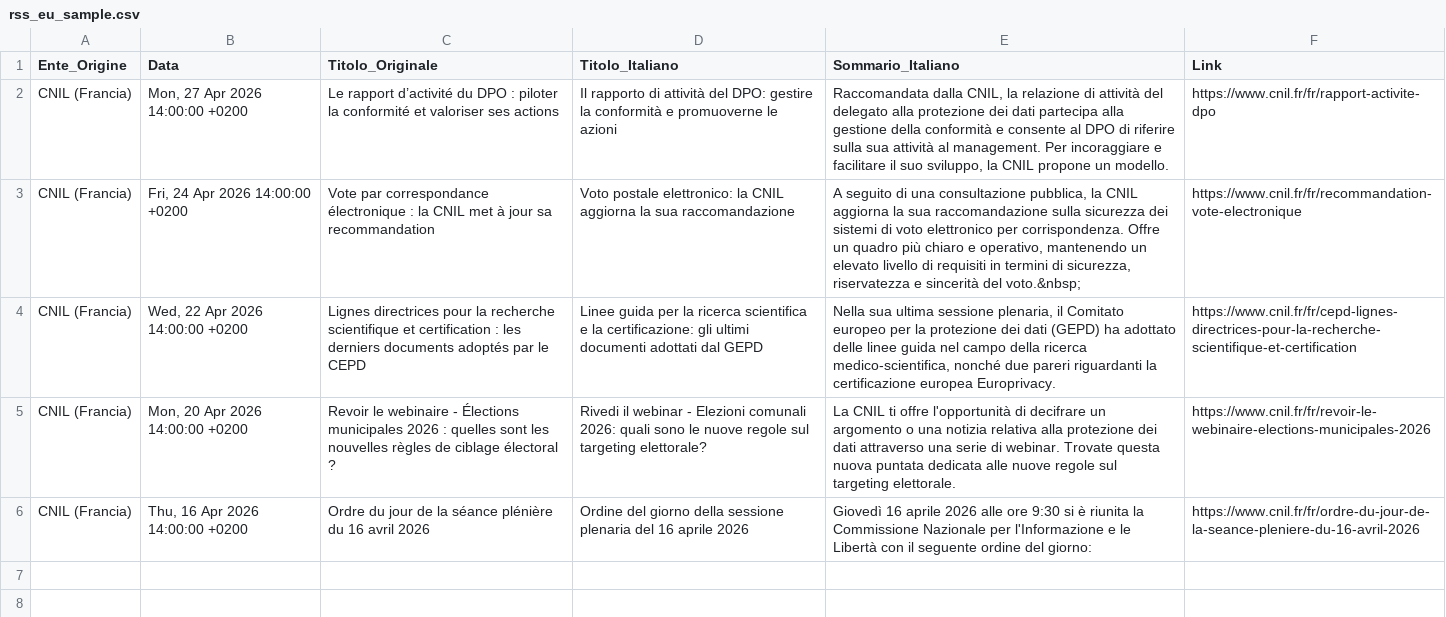
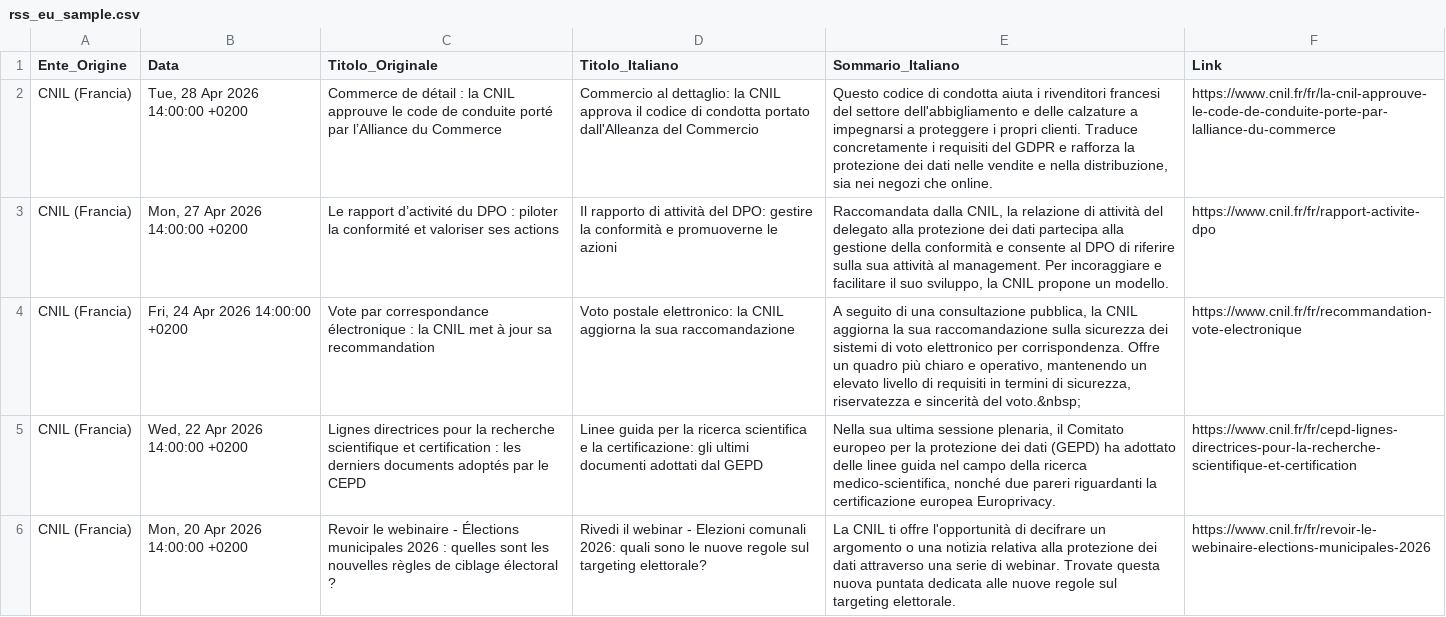
Before and after one commit to Draconer00/tech_advocacy_italia, a CSV file: data/raw/rss_eu_sample.csv, drawn as a sheet; removed rows and columns are numbered as before the commit, all else as after; the diff names each change by its address in the sheet, - before the commit and + after, or states it on an @@ line.

```diff
--- a/data/raw/rss_eu_sample.csv
+++ b/data/raw/rss_eu_sample.csv
+row 2: CNIL (Francia) | Tue, 28 Apr 2026 14:00:00 +0200 | Commerce de détail : la CNIL approuve le code de conduite porté par l’Alliance du Commerce | Commercio al dettaglio: la CNIL approva il codice di condotta portato dall'Alleanza del Commercio | Questo codice di condotta aiuta i rivenditori francesi del settore dell'abbigliamento e delle calzature a impegnarsi a proteggere i propri clienti. Traduce concretamente i requisiti del GDPR e rafforza la protezione dei dati nelle vendite e nella distribuzione, sia nei negozi che online. | https://www.cnil.fr/fr/la-cnil-approuve-le-code-de-conduite-porte-par-lalliance-du-commerce
-row 6: CNIL (Francia) | Thu, 16 Apr 2026 14:00:00 +0200 | Ordre du jour de la séance plénière du 16 avril 2026 | Ordine del giorno della sessione plenaria del 16 aprile 2026 | Giovedì 16 aprile 2026 alle ore 9:30 si è riunita la Commissione Nazionale per l'Informazione e le Libertà con il seguente ordine del giorno: | https://www.cnil.fr/fr/ordre-du-jour-de-la-seance-pleniere-du-16-avril-2026
```
Also changed, not shown: data/processed/gpdp_analyzed.csv, data/raw/gnews_sample.csv, 4 other files.
